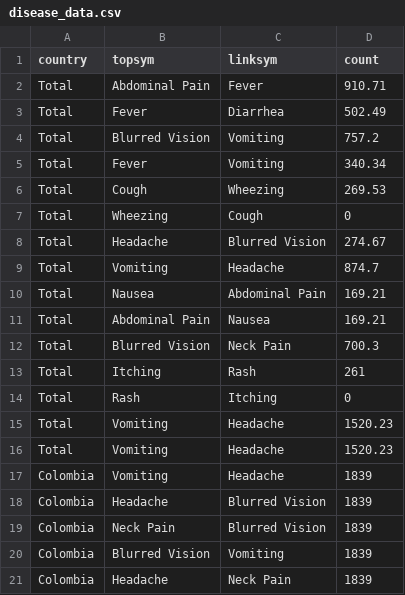
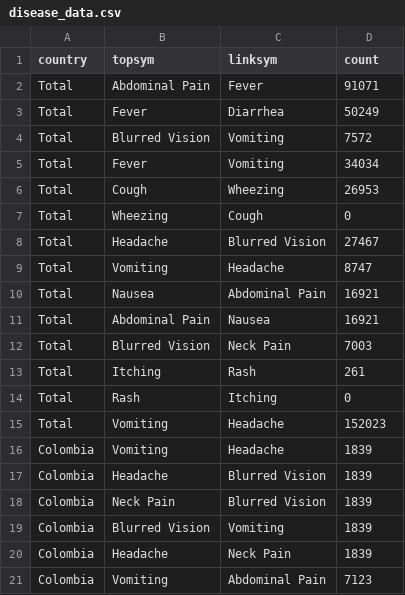
Before and after one commit to caroline0codes/CSEDataVis, a CSV file: disease_data.csv, drawn as a sheet; only a part is shown; the shorter side is filled out with more unchanged rows.

Commit message:
Update disease_data.csv

```diff
--- a/disease_data.csv
+++ b/disease_data.csv
@@ -1,17 +1,16 @@
 country,topsym,linksym,count
-Total,Abdominal Pain,Fever,910.71
-Total,Fever,Diarrhea,502.49
-Total,Blurred Vision,Vomiting,757.2
-Total,Fever,Vomiting,340.34
-Total,Cough,Wheezing,269.53
+Total,Abdominal Pain,Fever,91071
+Total,Fever,Diarrhea,50249
+Total,Blurred Vision,Vomiting,7572
+Total,Fever,Vomiting,34034
+Total,Cough,Wheezing,26953
 Total,Wheezing,Cough,0
-Total,Headache,Blurred Vision,274.67
-Total,Vomiting,Headache,874.7
-Total,Nausea,Abdominal Pain,169.21
-Total,Abdominal Pain,Nausea,169.21
-Total,Blurred Vision,Neck Pain,700.3
+Total,Headache,Blurred Vision,27467
+Total,Vomiting,Headache,8747
+Total,Nausea,Abdominal Pain,16921
+Total,Abdominal Pain,Nausea,16921
+Total,Blurred Vision,Neck Pain,7003
 Total,Itching,Rash,261
 Total,Rash,Itching,0
-Total,Vomiting,Headache,1520.23
-Total,Vomiting,Headache,1520.23
+Total,Vomiting,Headache,152023
 Colombia,Vomiting,Headache,1839
```
